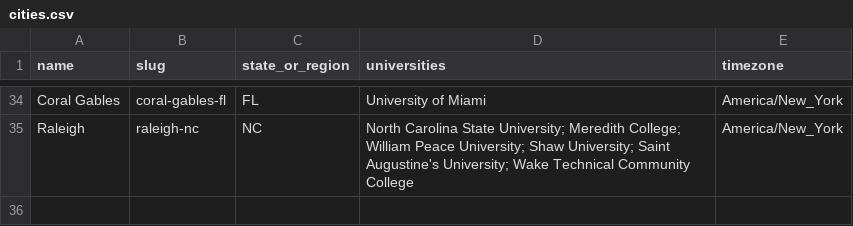
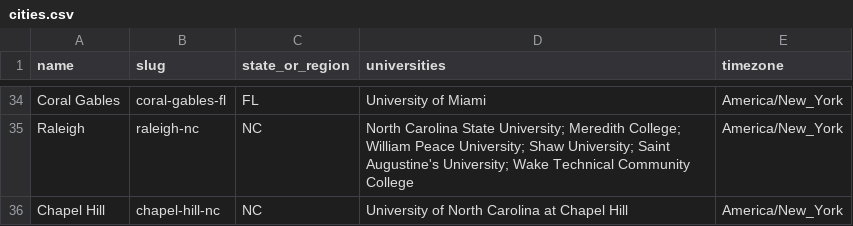
Before and after one commit to reeahna/web_scraping_event_application, a CSV file: backend/data/college_towns/cities.csv, drawn as a sheet; only a part is shown, gaps mark what is left out; the diff names each change by its address in the sheet, - before the commit and + after, or states it on an @@ line.

```diff
--- a/backend/data/college_towns/cities.csv
+++ b/backend/data/college_towns/cities.csv
+row 36: Chapel Hill | chapel-hill-nc | NC | University of North Carolina at Chapel Hill | America/New_York
```
Also changed, not shown: 1 other file.
